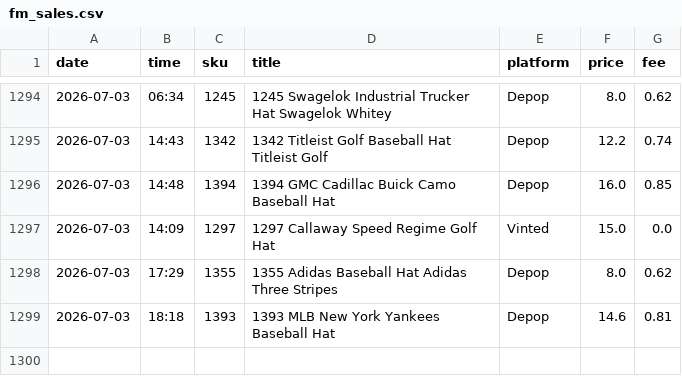
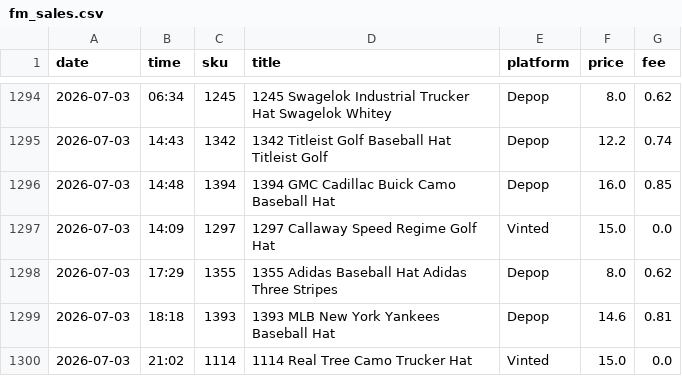
Before and after one commit to notanotherwholesale-sudo/fm-sales-tracker, a CSV file: fm_sales.csv, drawn as a sheet; only a part is shown, gaps mark what is left out.

```diff
--- a/fm_sales.csv
+++ b/fm_sales.csv
@@ -1299 +1299,2 @@ date,time,sku,title,platform,price,fee
 2026-07-03,18:18,1393,1393 MLB New York Yankees Baseball Hat,Depop,14.6,0.81
+2026-07-03,21:02,1114,1114 Real Tree Camo Trucker Hat,Vinted,15.0,0.0
```
Also changed, not shown: delist_queue.csv, 2 other files.
